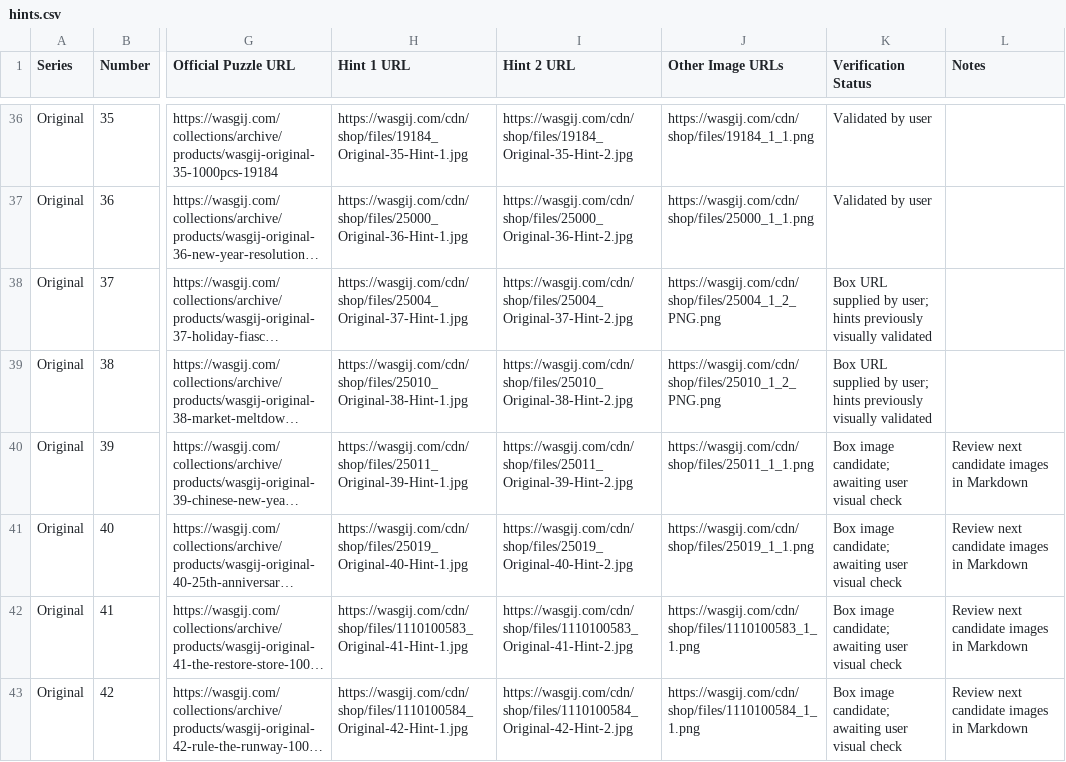
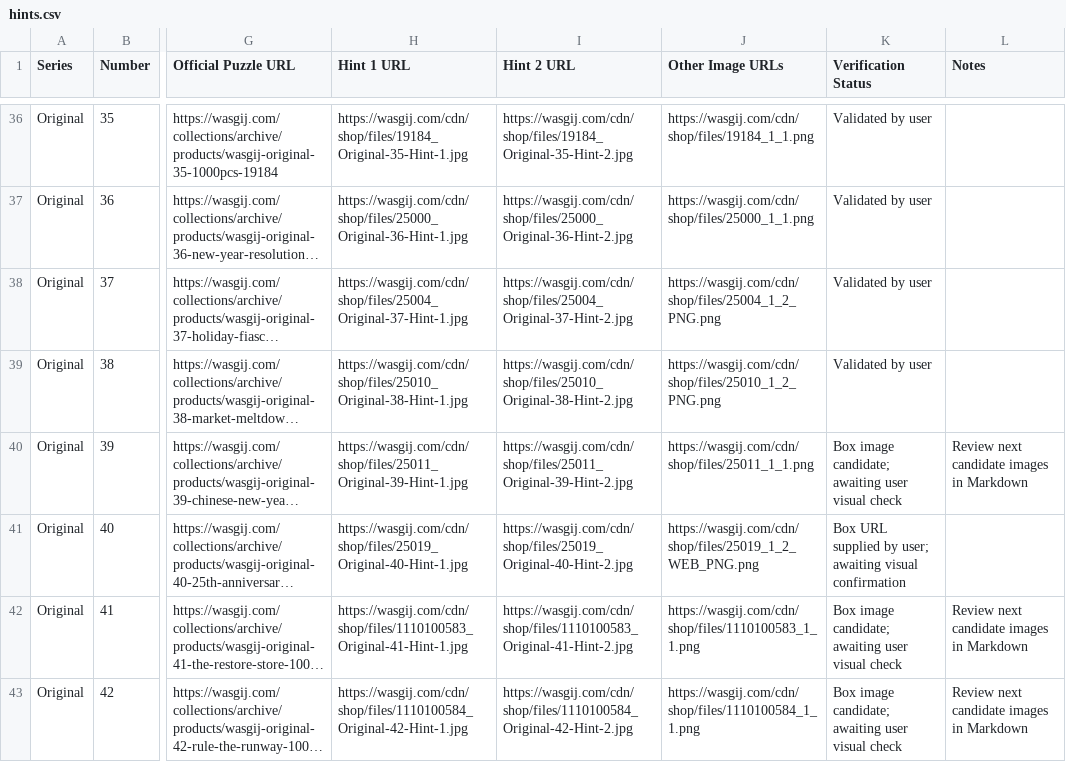
Before and after one commit to Matt-Owen-81/wasgij, a CSV file: hints.csv, drawn as a sheet; only a part is shown, gaps mark what is left out; long unchanged cells end in …; the diff names each change by its address in the sheet, - before the commit and + after, or states it on an @@ line.

Commit message:
Record Original 37–38 validation and update Original 40 box image

```diff
--- a/hints.csv
+++ b/hints.csv
-K38:K39 (Verification Status): Box URL supplied by user; hints previously visually validated
+K38:K39 (Verification Status): Validated by user
-J41 (Other Image URLs): https://wasgij.com/cdn/shop/files/25019_1_1.png
+J41 (Other Image URLs): https://wasgij.com/cdn/shop/files/25019_1_2_WEB_PNG.png
-K41 (Verification Status): Box image candidate; awaiting user visual check
+K41 (Verification Status): Box URL supplied by user; awaiting visual confirmation
-L41 (Notes): Review next candidate images in Markdown
+L41 (Notes): (empty)
```
